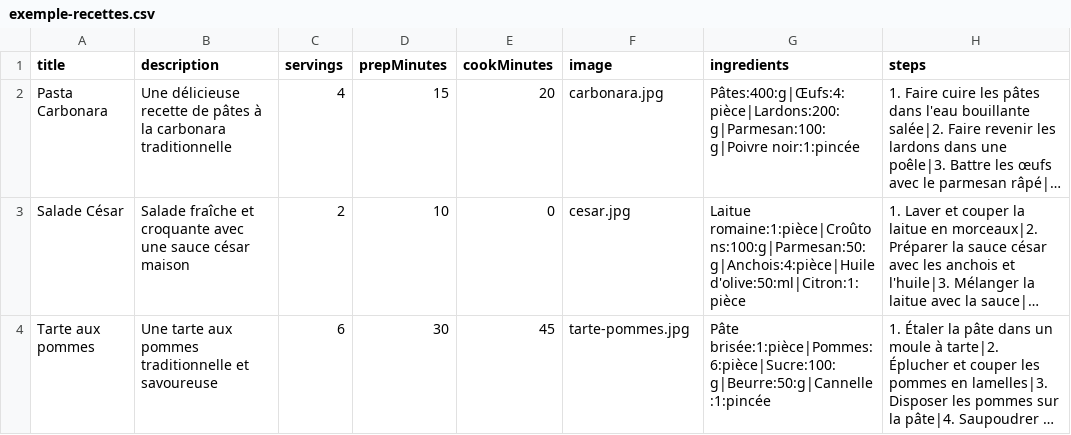
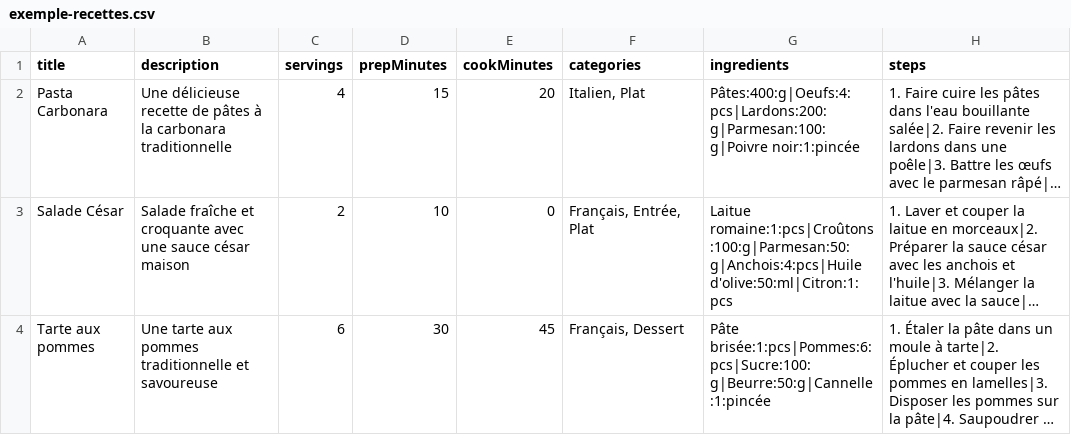
Before and after one commit to Arnaudgouel/recipes-library, a CSV file: public/exemple-recettes.csv, drawn as a sheet; long unchanged cells end in …; the diff names each change by its address in the sheet, - before the commit and + after, or states it on an @@ line.

```diff
--- a/public/exemple-recettes.csv
+++ b/public/exemple-recettes.csv
-F1: image
+F1: categories
-F2 (categories): carbonara.jpg
+F2 (categories): Italien, Plat
-G2 (ingredients): Pâtes:400:g|Œufs:4:pièce|Lardons:200:g|Parmesan:100:g|Poivre noir:1:pincée
+G2 (ingredients): Pâtes:400:g|Oeufs:4:pcs|Lardons:200:g|Parmesan:100:g|Poivre noir:1:pincée
-F3 (categories): cesar.jpg
+F3 (categories): Français, Entrée, Plat
-G3 (ingredients): Laitue romaine:1:pièce|Croûtons:100:g|Parmesan:50:g|Anchois:4:pièce|Huile d'olive:50:ml|Citron:1:pièce
+G3 (ingredients): Laitue romaine:1:pcs|Croûtons:100:g|Parmesan:50:g|Anchois:4:pcs|Huile d'olive:50:ml|Citron:1:pcs
-F4 (categories): tarte-pommes.jpg
+F4 (categories): Français, Dessert
-G4 (ingredients): Pâte brisée:1:pièce|Pommes:6:pièce|Sucre:100:g|Beurre:50:g|Cannelle:1:pincée
+G4 (ingredients): Pâte brisée:1:pcs|Pommes:6:pcs|Sucre:100:g|Beurre:50:g|Cannelle:1:pincée
```
Also changed, not shown: 7 other files.
